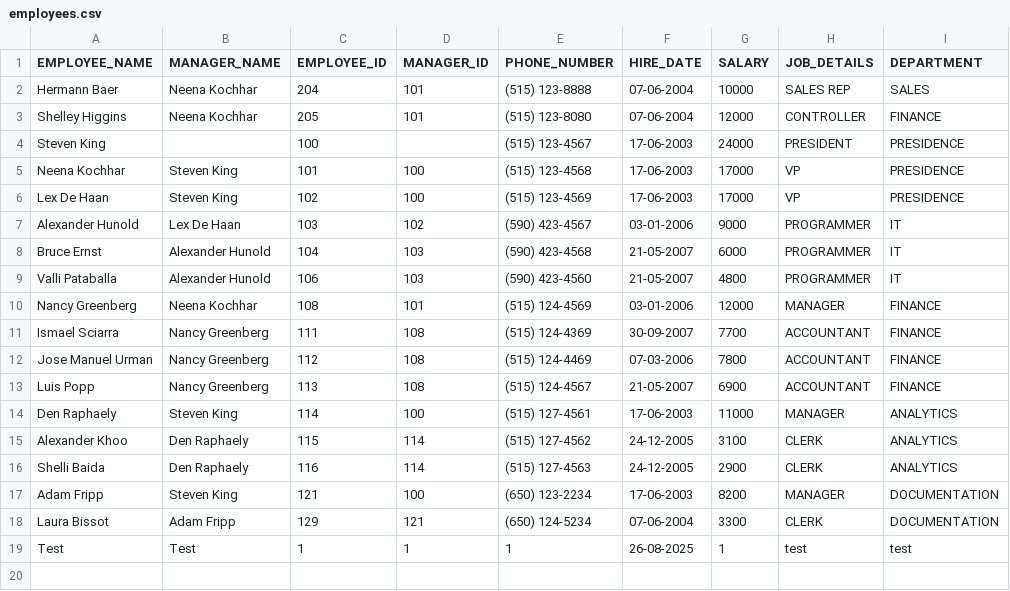
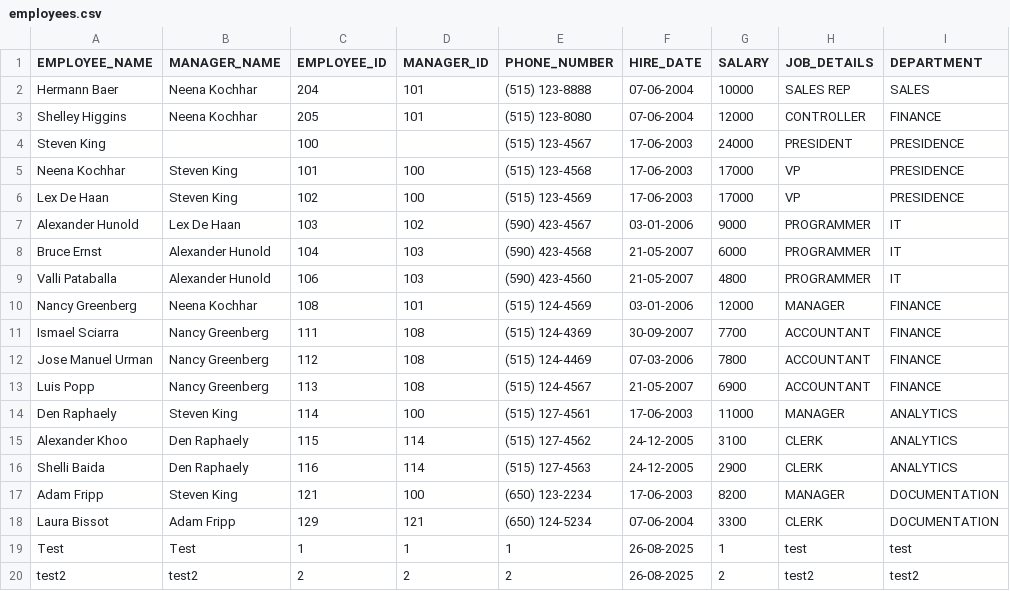
Before and after one commit to uttejgoud2024/dummy_test, a CSV file: employees.csv, drawn as a sheet.

Commit message:
added one more record to employee.csv file

```diff
--- a/employees.csv
+++ b/employees.csv
@@ -19 +19,2 @@ Laura Bissot,Adam Fripp,129,121,(650) 124-5234,07-06-2004,3300,CLERK,DOCUMENTATI
 Test,Test,1,1,1,26-08-2025,1,test,test
+test2,test2,2,2,2,26-08-2025,2,test2,test2
```
